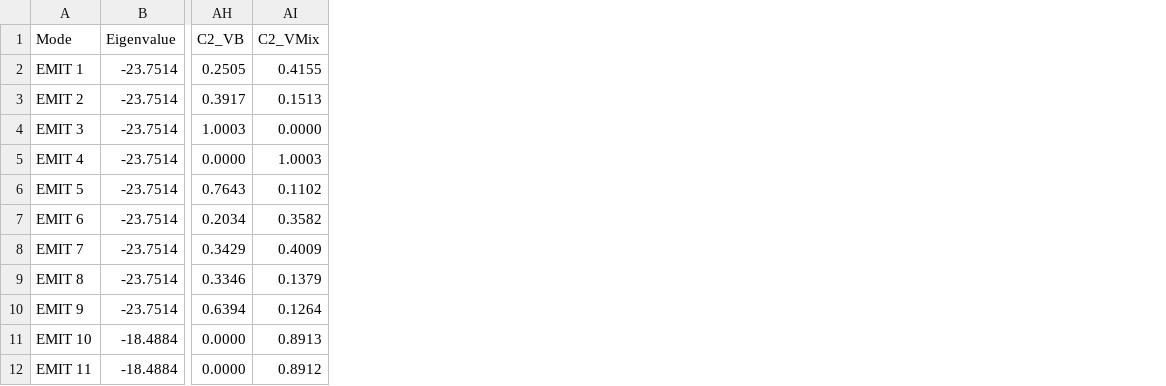
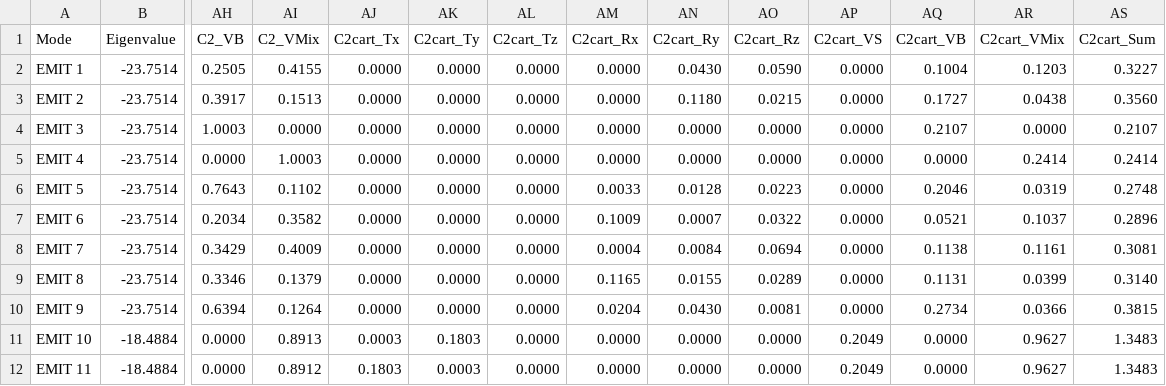
Before and after one commit to Chitiphat-Auvichien/scoring-functions, a CSV file: data/results/C6H6_EMIT.csv, drawn as a sheet; only a part is shown, gaps mark what is left out; the diff names each change by its address in the sheet, - before the commit and + after, or states it on an @@ line.

Commit message:
Add plain-Cartesian-overlap comparison pathway for EMIT projection
build_reference_basis_cartesian/project_emit_cartesian in src/projection.py
mirror the locked mass-weighted build_reference_basis/project_emit but skip
the sqrt(mass) weighting, computing normal-mode overlaps directly in raw
Cartesian coordinates. This basis is not orthonormal (module docstring
already noted off-diagonal Gram-matrix entries up to 0.80), so fractions
don't sum to ~1 the way the mass-weighted ones do -- C2cart_Sum reports the
actual sum as a diagnostic instead of asserting it.

run_projection_pipeline merges C2cart_Tx..C2cart_Sum into <mol>_EMIT.csv
alongside the existing C2_* columns and writes <mol>_EMIT_full_cartesian.csv.
Regenerated for C6H6 and H2O; 2 new regression tests pin real values from a
live run.

```diff
--- a/data/results/C6H6_EMIT.csv
+++ b/data/results/C6H6_EMIT.csv
+column AJ (C2cart_Tx), rows 2-12: 0.0000 | 0.0000 | 0.0000 | 0.0000 | 0.0000 | 0.0000 | 0.0000 | 0.0000 | 0.0000 | 0.0003 | 0.1803
+column AK (C2cart_Ty), rows 2-12: 0.0000 | 0.0000 | 0.0000 | 0.0000 | 0.0000 | 0.0000 | 0.0000 | 0.0000 | 0.0000 | 0.1803 | 0.0003
+column AL (C2cart_Tz), rows 2-12: all 0.0000
+column AM (C2cart_Rx), rows 2-12: 0.0000 | 0.0000 | 0.0000 | 0.0000 | 0.0033 | 0.1009 | 0.0004 | 0.1165 | 0.0204 | 0.0000 | 0.0000
+column AN (C2cart_Ry), rows 2-12: 0.0430 | 0.1180 | 0.0000 | 0.0000 | 0.0128 | 0.0007 | 0.0084 | 0.0155 | 0.0430 | 0.0000 | 0.0000
+column AO (C2cart_Rz), rows 2-12: 0.0590 | 0.0215 | 0.0000 | 0.0000 | 0.0223 | 0.0322 | 0.0694 | 0.0289 | 0.0081 | 0.0000 | 0.0000
+column AP (C2cart_VS), rows 2-12: 0.0000 | 0.0000 | 0.0000 | 0.0000 | 0.0000 | 0.0000 | 0.0000 | 0.0000 | 0.0000 | 0.2049 | 0.2049
+column AQ (C2cart_VB), rows 2-12: 0.1004 | 0.1727 | 0.2107 | 0.0000 | 0.2046 | 0.0521 | 0.1138 | 0.1131 | 0.2734 | 0.0000 | 0.0000
+column AR (C2cart_VMix), rows 2-12: 0.1203 | 0.0438 | 0.0000 | 0.2414 | 0.0319 | 0.1037 | 0.1161 | 0.0399 | 0.0366 | 0.9627 | 0.9627
+column AS (C2cart_Sum), rows 2-12: 0.3227 | 0.3560 | 0.2107 | 0.2414 | 0.2748 | 0.2896 | 0.3081 | 0.3140 | 0.3815 | 1.3483 | 1.3483
```
Also changed, not shown: data/results/H2O_EMIT.csv, 6 other files.
